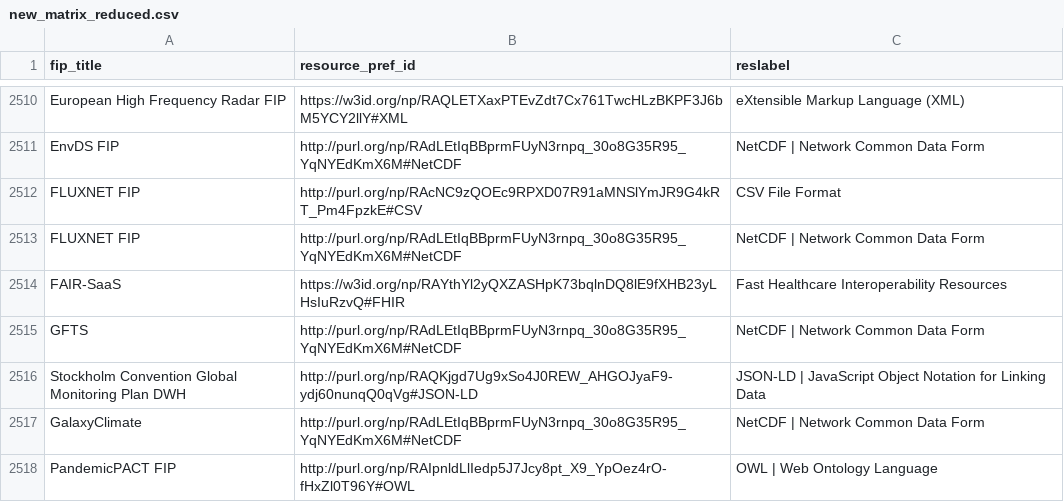
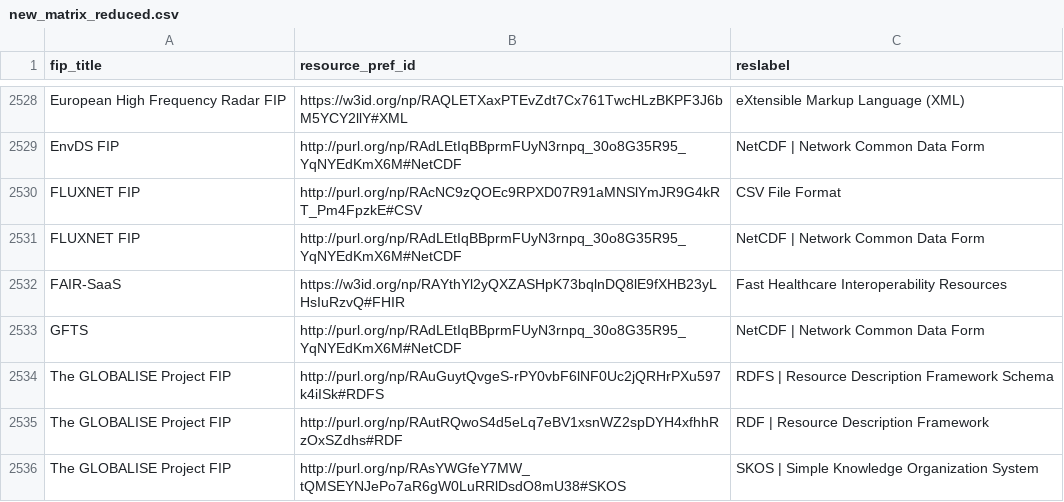
Before and after one commit to peta-pico/dsw-nanopub-api, a CSV file: tables/new_matrix_reduced.csv, drawn as a sheet; only a part is shown, gaps mark what is left out; the shorter side is filled out with more unchanged rows; the diff covers the shown part only; the diff names each change by its address in the sheet, - before the commit and + after, or states it on an @@ line.

Commit message:
Add tables

```diff
--- a/tables/new_matrix_reduced.csv
+++ b/tables/new_matrix_reduced.csv
+row 2534: The GLOBALISE Project FIP | http://purl.org/np/RAuGuytQvgeS-rPY0vbF6lNF0Uc2jQRHrPXu597k4iISk#RDFS | RDFS | Resource Description Framework Schema
+row 2535: The GLOBALISE Project FIP | http://purl.org/np/RAutRQwoS4d5eLq7eBV1xsnWZ2spDYH4xfhhRzOxSZdhs#RDF | RDF | Resource Description Framework
+row 2536: The GLOBALISE Project FIP | http://purl.org/np/RAsYWGfeY7MW_tQMSEYNJePo7aR6gW0LuRRlDsdO8mU38#SKOS | SKOS | Simple Knowledge Organization System
```
Also changed, not shown: 30 added rows elsewhere in this file, tables/resource_ids.csv, tables/resource_ids_duplicates.csv, 2 other files.
